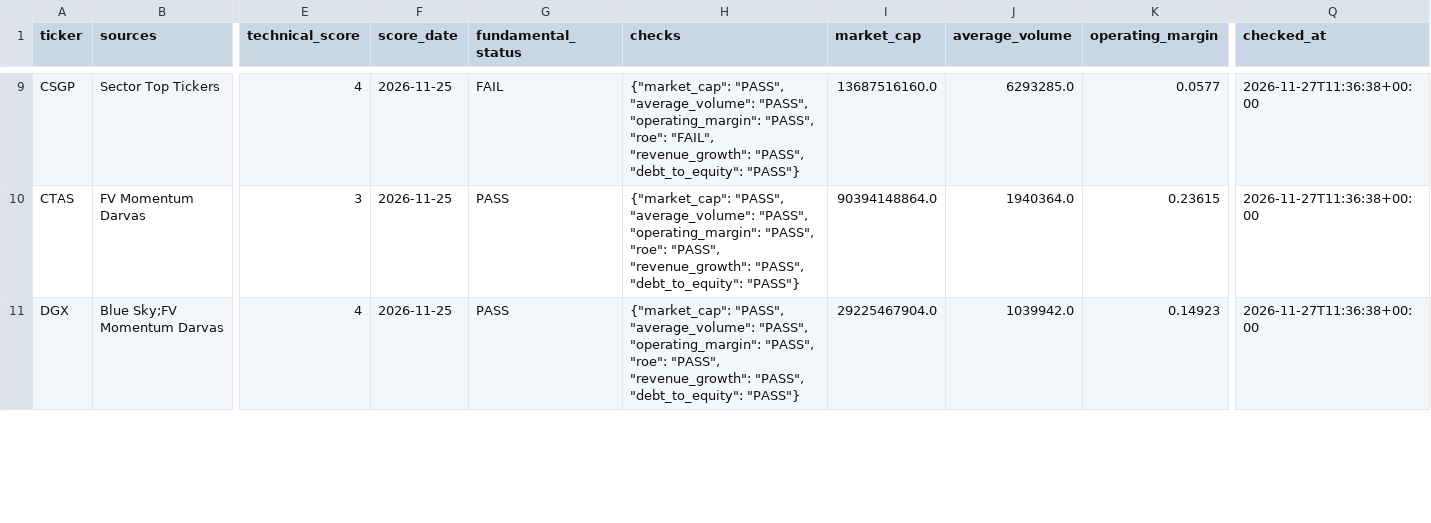
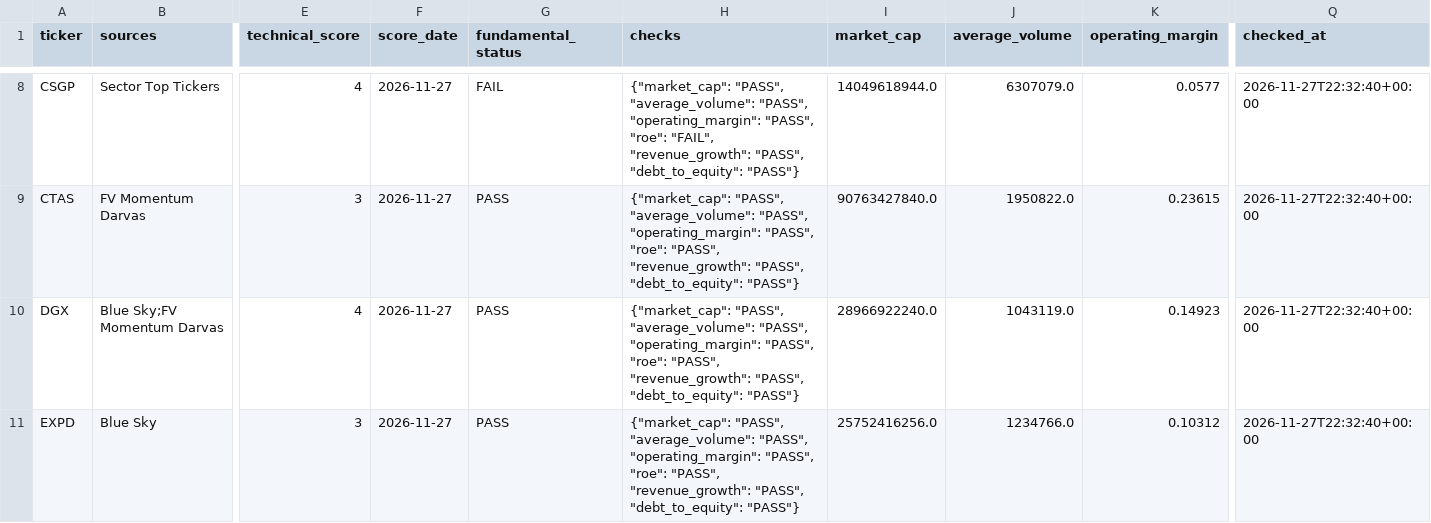
Before and after one commit to Melief/daily-stock-radar, a CSV file: data/long_fundamentals.csv, drawn as a sheet; only a part is shown, gaps mark what is left out; addresses are those after the commit; rows hold the shown columns only; the diff covers the shown part only; the diff names each change by its address in the sheet, - before the commit and + after, or states it on an @@ line.

```diff
--- a/data/long_fundamentals.csv
+++ b/data/long_fundamentals.csv
-F8:F10 (score_date): 2026-11-25
+F8:F10 (score_date): 2026-11-27
-I8 (market_cap): 13687516160.0
+I8 (market_cap): 14049618944.0
-J8 (average_volume): 6293285.0
+J8 (average_volume): 6307079.0
-Q8:Q10 (checked_at): 2026-11-27T11:36:38+00:00
+Q8:Q10 (checked_at): 2026-11-27T22:32:40+00:00
-I9 (market_cap): 90394148864.0
+I9 (market_cap): 90763427840.0
-J9 (average_volume): 1940364.0
+J9 (average_volume): 1950822.0
-I10 (market_cap): 29225467904.0
+I10 (market_cap): 28966922240.0
-J10 (average_volume): 1039942.0
+J10 (average_volume): 1043119.0
+row 11: EXPD | Blue Sky | 3 | 2026-11-27 | PASS | {"market_cap": "PASS", "average_volume": "PASS", "operating_margin": "PASS", "roe": "PASS", "revenue_growth": "PASS", "debt_to_equity": "PASS"} | 25752416256.0 | 1234766.0 | 0.10312 | 2026-11-27T22:32:40+00:00
```
Also changed, not shown: 2 added rows, 2 removed rows and 97 edited cells elsewhere in this file, data/candidate_risk_news.csv, data/entry_risk.csv, 15 other files.
